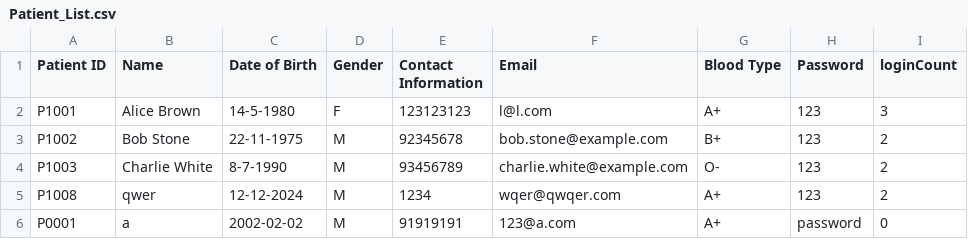
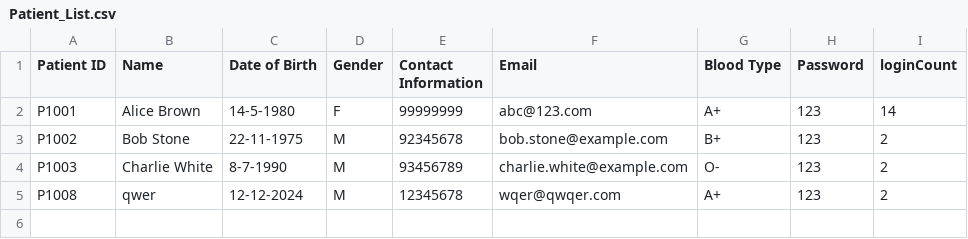
Before and after one commit to AlasamAkkit/SC2002-project, a CSV file: HMS/Data/Patient_List.csv, drawn as a sheet.

```diff
--- a/HMS/Data/Patient_List.csv
+++ b/HMS/Data/Patient_List.csv
@@ -1,6 +1,5 @@
 Patient ID,Name,Date of Birth,Gender,Contact Information,Email,Blood Type,Password,loginCount
-P1001,Alice Brown,14-5-1980,F,123123123,l@l.com,A+,123,3
+P1001,Alice Brown,14-5-1980,F,99999999,abc@123.com,A+,123,14
 P1002,Bob Stone,22-11-1975,M,92345678,bob.stone@example.com,B+,123,2
 P1003,Charlie White,8-7-1990,M,93456789,charlie.white@example.com,O-,123,2
-P1008,qwer,12-12-2024,M,1234,wqer@qwqer.com,A+,123,2
-P0001,a,2002-02-02,M,91919191,123@a.com,A+,password,0
+P1008,qwer,12-12-2024,M,12345678,wqer@qwqer.com,A+,123,2
```
Also changed, not shown: HMS/Data/Appointment_List.csv, 1 other file.
